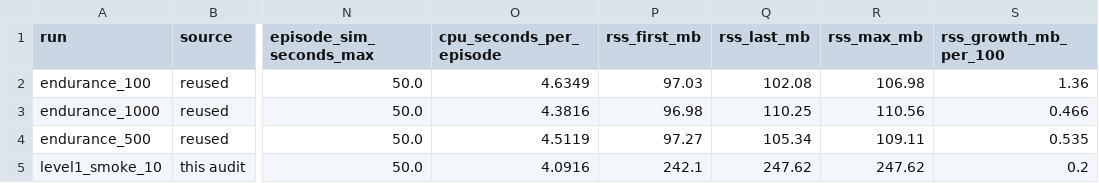
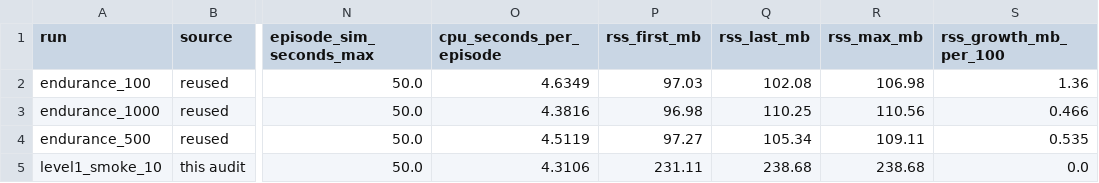
Before and after one commit to kevinsmith67680-crypto/Fortnite-bot, a CSV file: chest-hunter-ai/benchmark_results/phase8/endurance_results.csv, drawn as a sheet; only a part is shown, gaps mark what is left out; the diff names each change by its address in the sheet, - before the commit and + after, or states it on an @@ line.

```diff
--- a/chest-hunter-ai/benchmark_results/phase8/endurance_results.csv
+++ b/chest-hunter-ai/benchmark_results/phase8/endurance_results.csv
-O5 (cpu_seconds_per_episode): 4.0916
+O5 (cpu_seconds_per_episode): 4.3106
-P5 (rss_first_mb): 242.1
+P5 (rss_first_mb): 231.11
-Q5 (rss_last_mb): 247.62
+Q5 (rss_last_mb): 238.68
-R5 (rss_max_mb): 247.62
+R5 (rss_max_mb): 238.68
-S5 (rss_growth_mb_per_100): 0.2
+S5 (rss_growth_mb_per_100): 0.0
```
Also changed, not shown: chest-hunter-ai/benchmark_results/phase8/planner_comparison.csv, chest-hunter-ai/benchmark_results/phase8/planner_comparison/episodes.csv, 27 other files.
